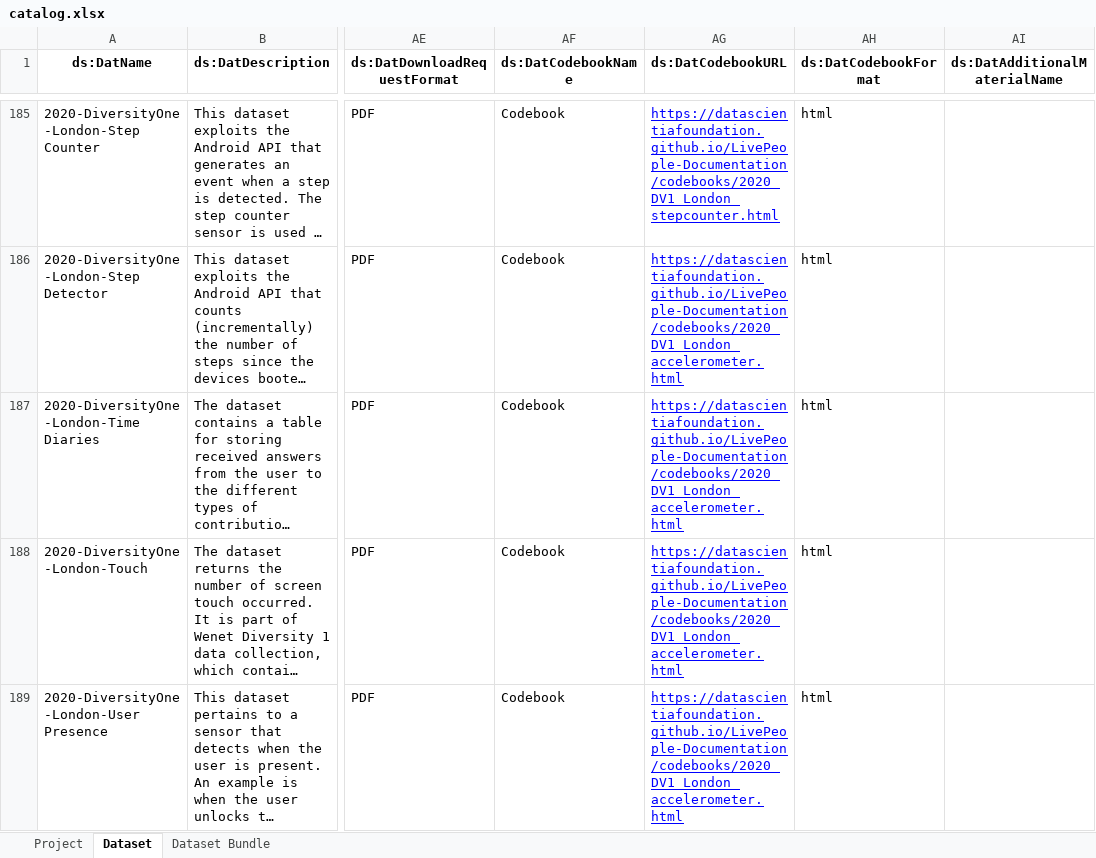
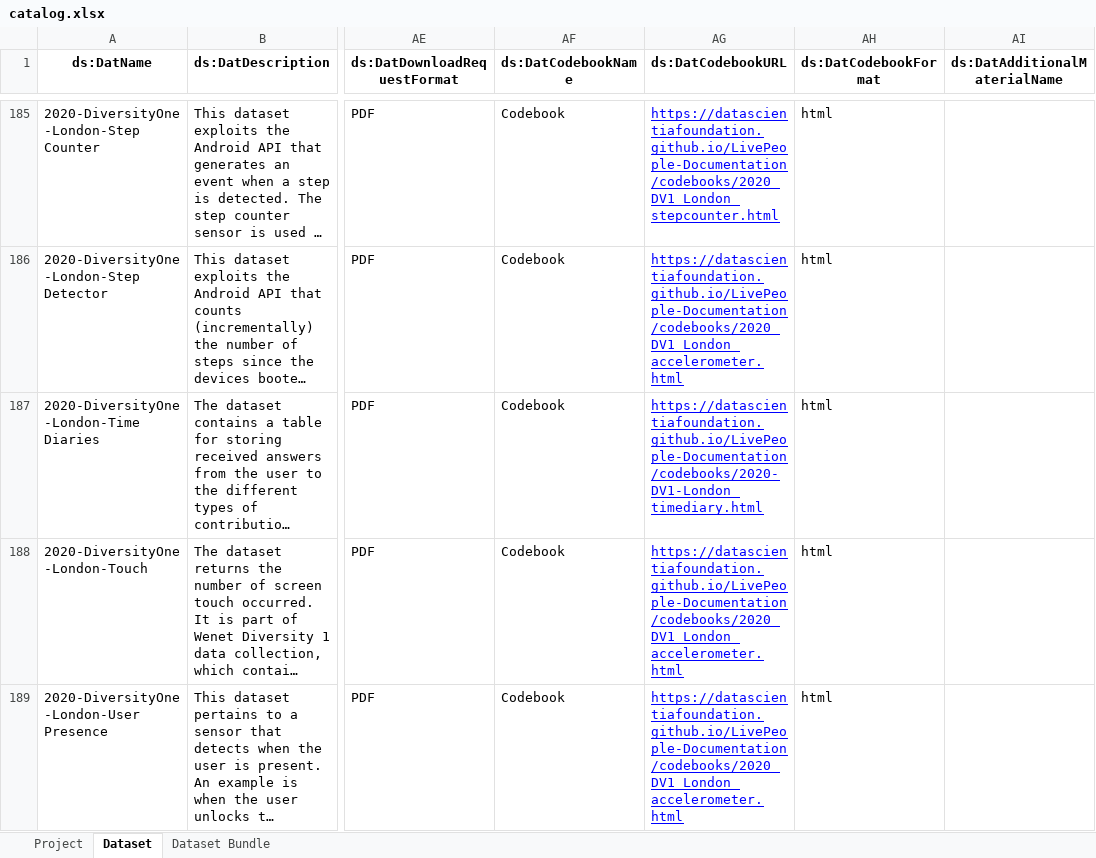
Before and after one commit to datascientiafoundation/LivePeople, an Excel workbook: resources/metadata_process_scripts/sources/catalog.xlsx, sheet Dataset, drawn as a sheet; only a part is shown, gaps mark what is left out; long unchanged cells end in …; values as stored, in another font and other column widths than the file's, no borders; the diff covers the shown part only; the diff names each change by its address in the sheet, - before the commit and + after, or states it on an @@ line.

```diff
--- a/resources/metadata_process_scripts/sources/catalog.xlsx (sheet Dataset)
+++ b/resources/metadata_process_scripts/sources/catalog.xlsx (sheet Dataset)
-AG187 (ds:DatCodebookURL): https://datascientiafoundation.github.io/LivePeople-Documentation/codebooks/2020_DV1_London_accelerometer.html
+AG187 (ds:DatCodebookURL): https://datascientiafoundation.github.io/LivePeople-Documentation/codebooks/2020-DV1-London_timediary.html
```
Also changed, not shown: 21 edited cells elsewhere in this sheet.
